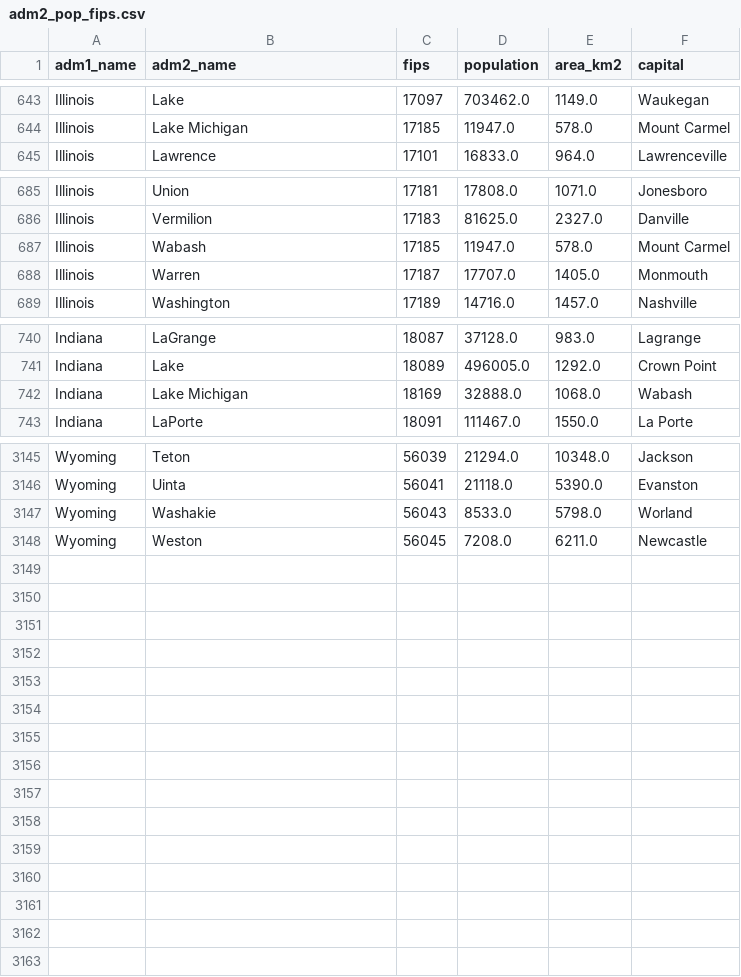
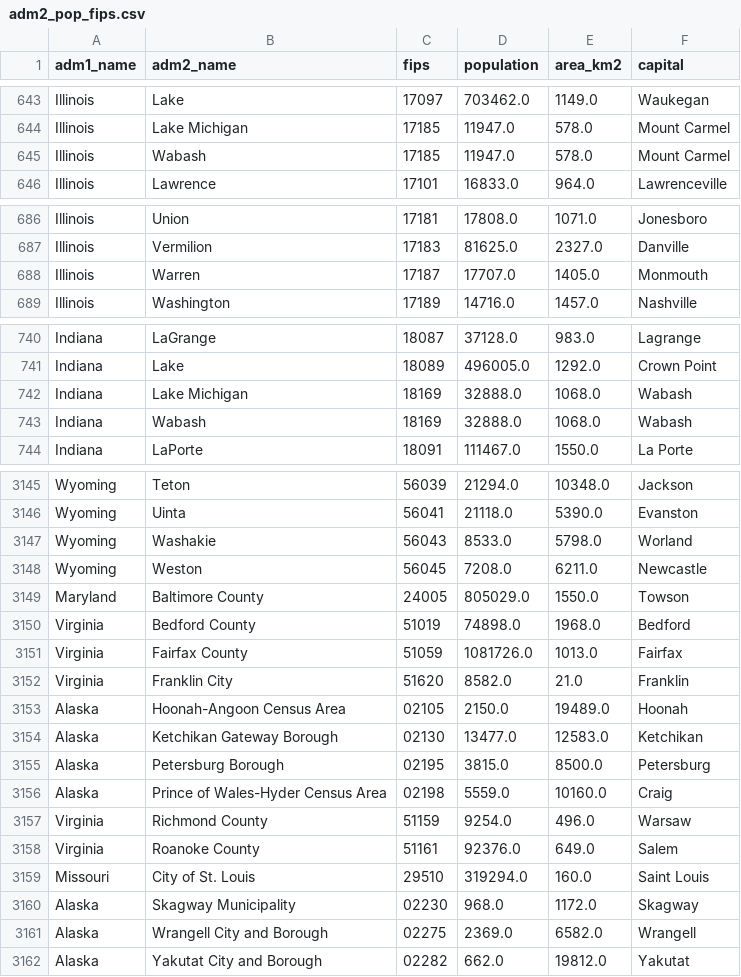
Before and after one commit to Global-Policy-Lab/gpl-covid, a CSV file: data/interim/usa/adm2_pop_fips.csv, drawn as a sheet; only a part is shown, gaps mark what is left out; the diff covers the shown part only.

Commit message:
add usa county pops

```diff
--- a/data/interim/usa/adm2_pop_fips.csv
+++ b/data/interim/usa/adm2_pop_fips.csv
@@ -644,2 +644,3 @@ Illinois,Lake,17097,703462.0,1149.0,Waukegan
 Illinois,Lake Michigan,17185,11947.0,578.0,Mount Carmel
+Illinois,Wabash,17185,11947.0,578.0,Mount Carmel
 Illinois,Lawrence,17101,16833.0,964.0,Lawrenceville
@@ -686,3 +687,2 @@ Illinois,Union,17181,17808.0,1071.0,Jonesboro
 Illinois,Vermilion,17183,81625.0,2327.0,Danville
-Illinois,Wabash,17185,11947.0,578.0,Mount Carmel
 Illinois,Warren,17187,17707.0,1405.0,Monmouth
@@ -742,2 +742,3 @@ Indiana,Lake,18089,496005.0,1292.0,Crown Point
 Indiana,Lake Michigan,18169,32888.0,1068.0,Wabash
+Indiana,Wabash,18169,32888.0,1068.0,Wabash
 Indiana,LaPorte,18091,111467.0,1550.0,La Porte
@@ -3148 +3148,15 @@ Wyoming,Washakie,56043,8533.0,5798.0,Worland
 Wyoming,Weston,56045,7208.0,6211.0,Newcastle
+Maryland,Baltimore County,24005,805029.0,1550.0,Towson
+Virginia,Bedford County,51019,74898.0,1968.0,Bedford
+Virginia,Fairfax County,51059,1081726.0,1013.0,Fairfax
+Virginia,Franklin City,51620,8582.0,21.0,Franklin
+Alaska,Hoonah-Angoon Census Area,02105,2150.0,19489.0,Hoonah
+Alaska,Ketchikan Gateway Borough,02130,13477.0,12583.0,Ketchikan
+Alaska,Petersburg Borough,02195,3815.0,8500.0,Petersburg
+Alaska,Prince of Wales-Hyder Census Area,02198,5559.0,10160.0,Craig
+Virginia,Richmond County,51159,9254.0,496.0,Warsaw
+Virginia,Roanoke County,51161,92376.0,649.0,Salem
+Missouri,City of St. Louis,29510,319294.0,160.0,Saint Louis
+Alaska,Skagway Municipality,02230,968.0,1172.0,Skagway
+Alaska,Wrangell City and Borough,02275,2369.0,6582.0,Wrangell
+Alaska,Yakutat City and Borough,02282,662.0,19812.0,Yakutat
```
Also changed, not shown: 1 moved row elsewhere in this file, data/interim/adm/adm1/adm1.csv, data/interim/adm/adm2/adm2.csv, 4 other files.
